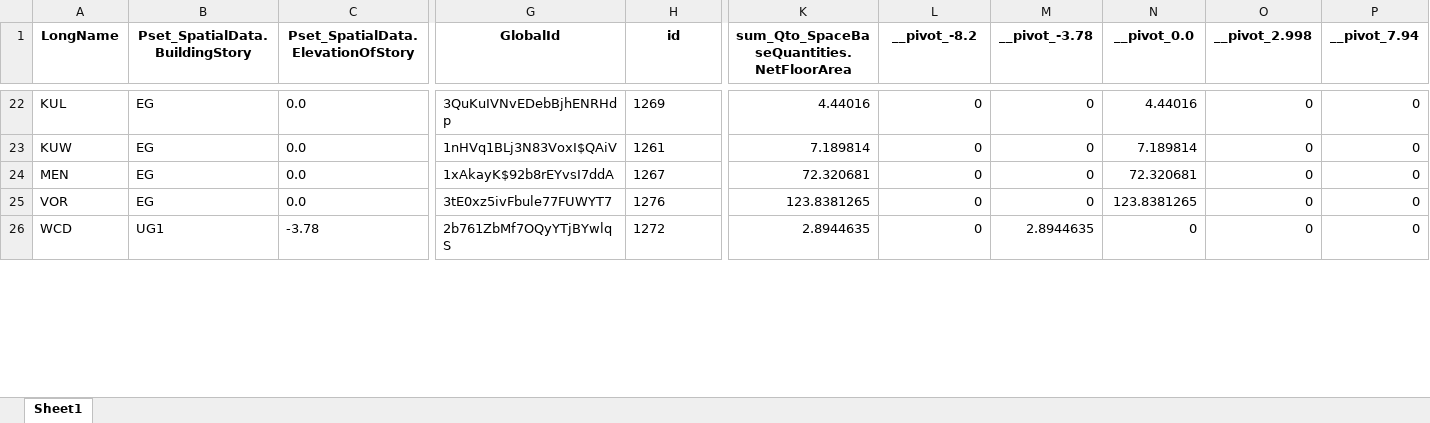
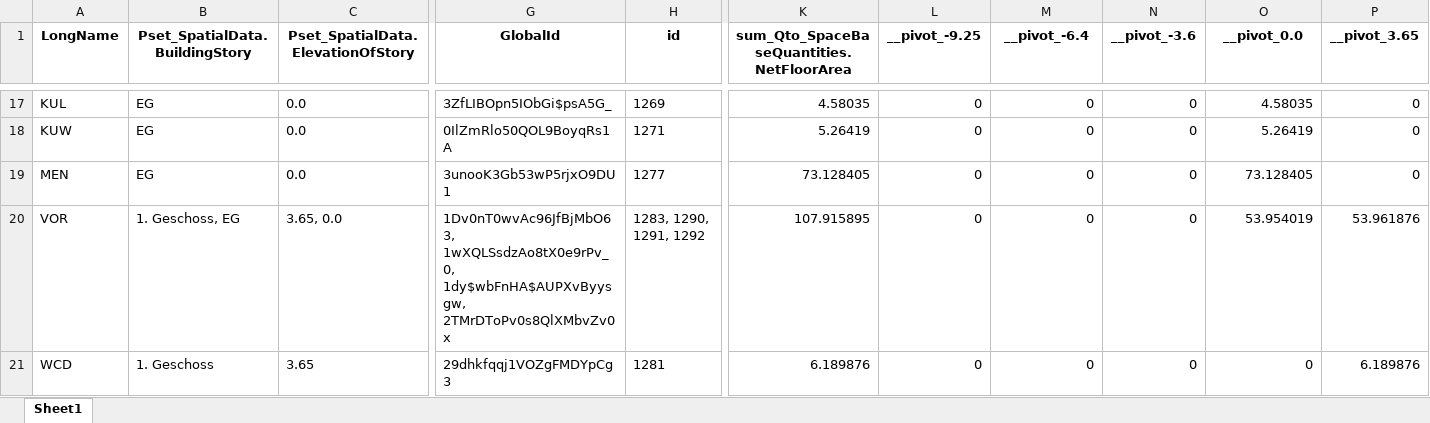
Before and after one commit to simondilhas/qto_buccaneer, an Excel workbook: actual_df.xlsx, sheet Sheet1, drawn as a sheet; only a part is shown, gaps mark what is left out; values as stored, in another font and other column widths than the file's, no borders; addresses are those after the commit; the diff covers the shown part only; the diff names each change by its address in the sheet, - before the commit and + after, or states it on an @@ line.

```diff
--- a/actual_df.xlsx (sheet Sheet1)
+++ b/actual_df.xlsx (sheet Sheet1)
-L1: __pivot_-8.2
+L1: __pivot_-9.25
-M1: __pivot_-3.78
+M1: __pivot_-6.4
-N1: __pivot_0.0
+N1: __pivot_-3.6
-O1: __pivot_2.998
+O1: __pivot_0.0
-P1: __pivot_7.94
+P1: __pivot_3.65
-G17 (GlobalId): 3QuKuIVNvEDebBjhENRHdp
+G17 (GlobalId): 3ZfLIBOpn5IObGi$psA5G_
-K17: 4.44016
+K17: 4.58035
-N17 (__pivot_-3.6): 4.44016
+N17 (__pivot_-3.6): 0
-O17 (__pivot_0.0): 0
+O17 (__pivot_0.0): 4.58035
-G18 (GlobalId): 1nHVq1BLj3N83VoxI$QAiV
+G18 (GlobalId): 0IlZmRlo50QOL9BoyqRs1A
-H18 (id): 1261
+H18 (id): 1271
-K18: 7.189814
+K18: 5.26419
-N18 (__pivot_-3.6): 7.189814
+N18 (__pivot_-3.6): 0
-O18 (__pivot_0.0): 0
+O18 (__pivot_0.0): 5.26419
-G19 (GlobalId): 1xAkayK$92b8rEYvsI7ddA
+G19 (GlobalId): 3unooK3Gb53wP5rjxO9DU1
-H19 (id): 1267
+H19 (id): 1277
-K19: 72.320681
+K19: 73.128405
-N19 (__pivot_-3.6): 72.320681
+N19 (__pivot_-3.6): 0
-O19 (__pivot_0.0): 0
+O19 (__pivot_0.0): 73.128405
-B20 (Pset_SpatialData.BuildingStory): EG
+B20 (Pset_SpatialData.BuildingStory): 1. Geschoss, EG
-C20: 0.0
+C20: 3.65, 0.0
-G20 (GlobalId): 3tE0xz5ivFbule77FUWYT7
+G20 (GlobalId): 1Dv0nT0wvAc96JfBjMbO63, 1wXQLSsdzAo8tX0e9rPv_0, 1dy$wbFnHA$AUPXvByysgw, 2TMrDToPv0s8QlXMbvZv0x
-H20 (id): 1276
+H20 (id): 1283, 1290, 1291, 1292
-K20: 123.8381265
+K20: 107.915895
-N20 (__pivot_-3.6): 123.8381265
+N20 (__pivot_-3.6): 0
-O20 (__pivot_0.0): 0
+O20 (__pivot_0.0): 53.954019
-P20 (__pivot_3.65): 0
+P20 (__pivot_3.65): 53.961876
-B21 (Pset_SpatialData.BuildingStory): UG1
+B21 (Pset_SpatialData.BuildingStory): 1. Geschoss
-C21: -3.78
+C21: 3.65
-G21 (GlobalId): 2b761ZbMf7OQyYTjBYwlqS
+G21 (GlobalId): 29dhkfqqj1VOZgFMDYpCg3
-H21 (id): 1272
+H21 (id): 1281
-K21: 2.8944635
+K21: 6.189876
-M21 (__pivot_-6.4): 2.8944635
+M21 (__pivot_-6.4): 0
-P21 (__pivot_3.65): 0
+P21 (__pivot_3.65): 6.189876
```
Also changed, not shown: 6 added rows, 14 removed rows and 263 edited cells elsewhere in this sheet, actual_df_filtered.xlsx, df_for_aggregation.xlsx, 10 other files.
